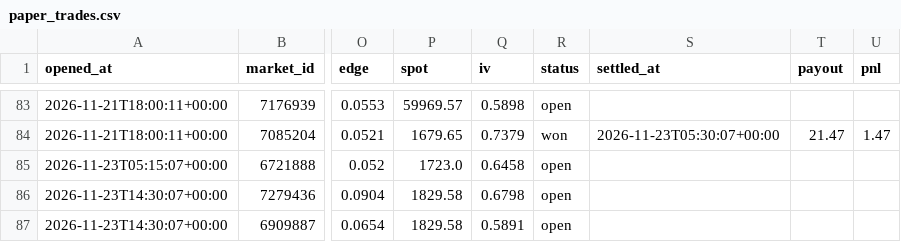
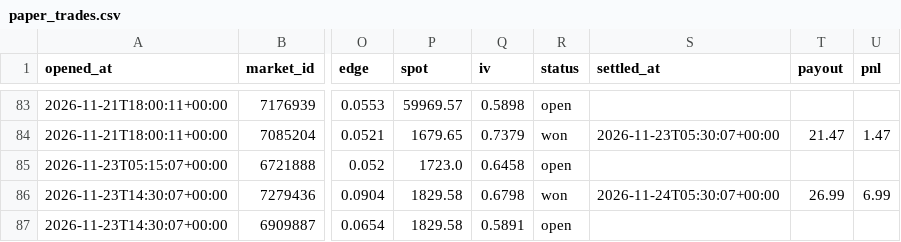
Before and after one commit to Chum1286/polymarket-paper-bot., a CSV file: data_atm/paper_trades.csv, drawn as a sheet; only a part is shown, gaps mark what is left out; the diff names each change by its address in the sheet, - before the commit and + after, or states it on an @@ line.

Commit message:
paper bot run 2026-11-24T05:30Z

```diff
--- a/data_atm/paper_trades.csv
+++ b/data_atm/paper_trades.csv
-R86 (status): open
+R86 (status): won
-S86 (settled_at): (empty)
+S86 (settled_at): 2026-11-24T05:30:07+00:00
-T86 (payout): (empty)
+T86 (payout): 26.99
-U86 (pnl): (empty)
+U86 (pnl): 6.99
```
Also changed, not shown: 2 other files.
